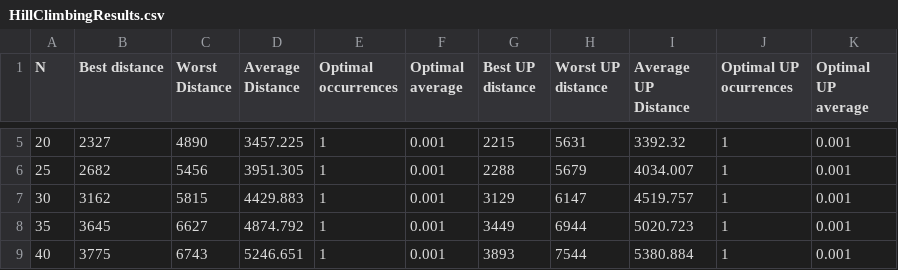
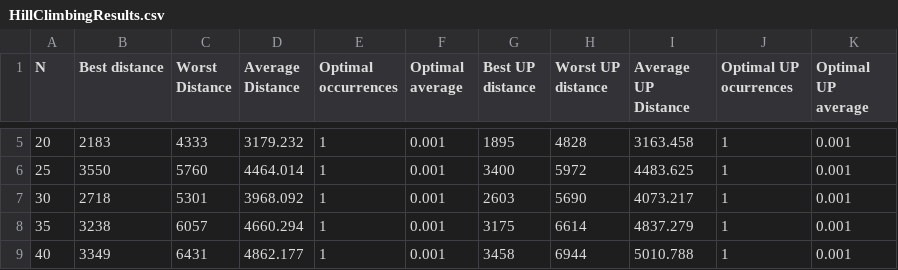
Before and after one commit to i82gaibj/Metaheuristica, a CSV file: HillClimbingResults.csv, drawn as a sheet; only a part is shown, gaps mark what is left out; the diff covers the shown part only.

```diff
--- a/HillClimbingResults.csv
+++ b/HillClimbingResults.csv
@@ -5,5 +5,5 @@ N,Best distance,Worst Distance,Average Distance,Optimal occurrences,Optimal aver
-20,2327,4890,3457.225,1,0.001,2215,5631,3392.32,1,0.001
-25,2682,5456,3951.305,1,0.001,2288,5679,4034.007,1,0.001
-30,3162,5815,4429.883,1,0.001,3129,6147,4519.757,1,0.001
-35,3645,6627,4874.792,1,0.001,3449,6944,5020.723,1,0.001
-40,3775,6743,5246.651,1,0.001,3893,7544,5380.884,1,0.001
+20,2183,4333,3179.232,1,0.001,1895,4828,3163.458,1,0.001
+25,3550,5760,4464.014,1,0.001,3400,5972,4483.625,1,0.001
+30,2718,5301,3968.092,1,0.001,2603,5690,4073.217,1,0.001
+35,3238,6057,4660.294,1,0.001,3175,6614,4837.279,1,0.001
+40,3349,6431,4862.177,1,0.001,3458,6944,5010.788,1,0.001
```
Also changed, not shown: 1 added row and 34 edited cells elsewhere in this file, 2 other files.
